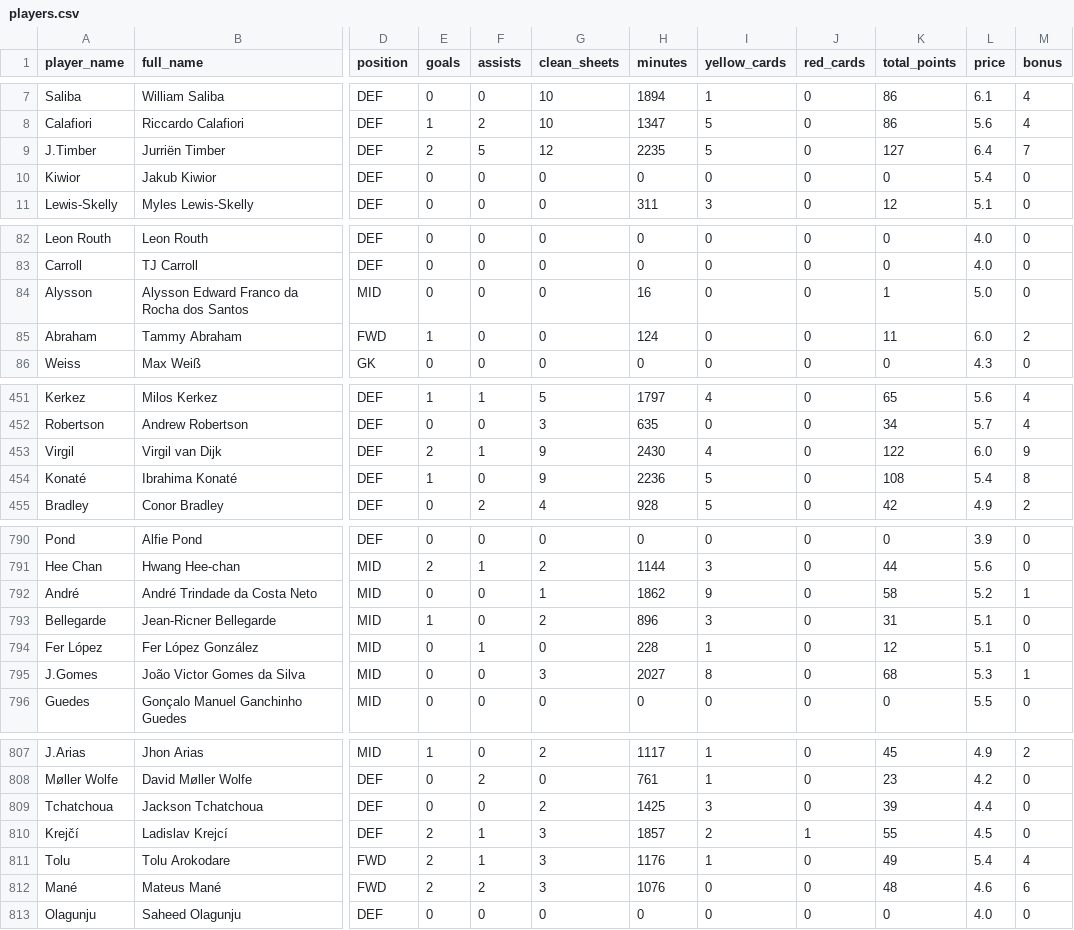
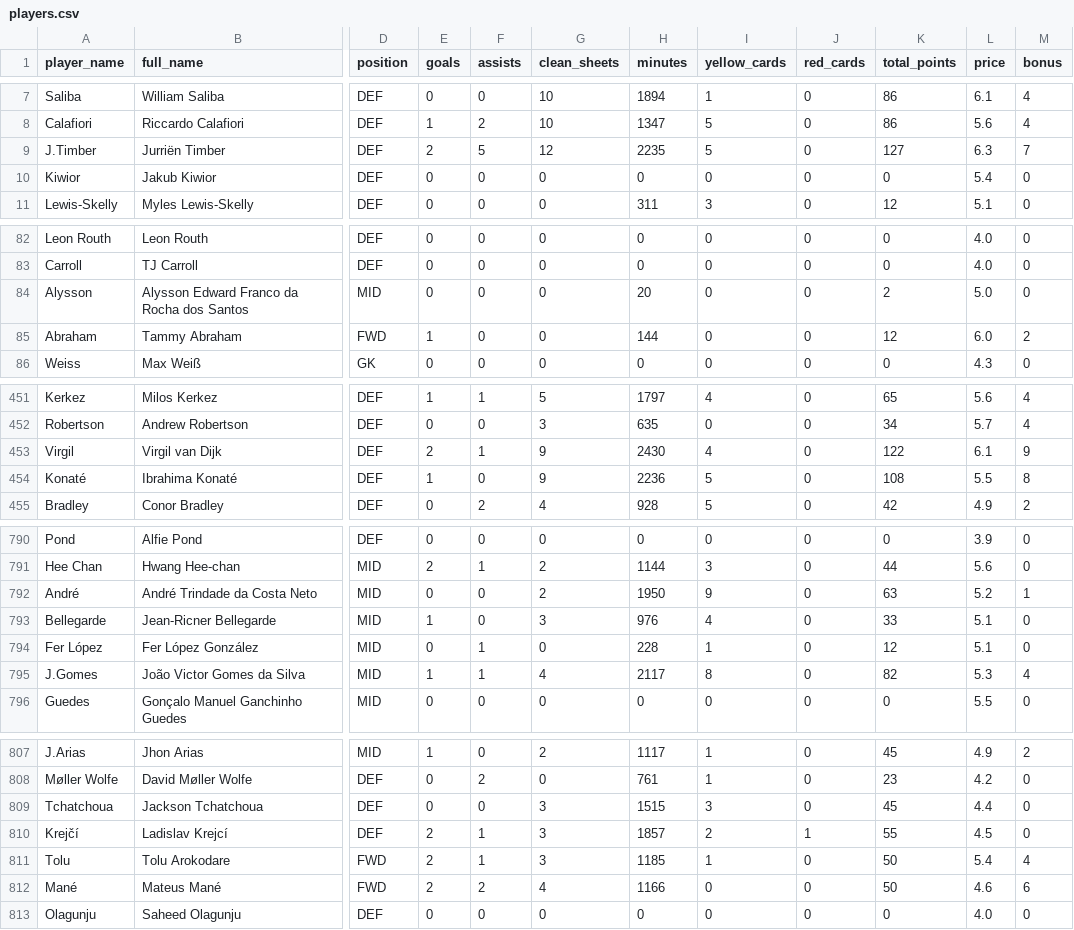
Before and after one commit to ParashDev/epl-analysis, a CSV file: data/cleaned/players.csv, drawn as a sheet; only a part is shown, gaps mark what is left out; the diff covers the shown part only; the diff names each change by its address in the sheet, - before the commit and + after, or states it on an @@ line.

```diff
--- a/data/cleaned/players.csv
+++ b/data/cleaned/players.csv
-L9 (price): 6.4
+L9 (price): 6.3
-H84 (minutes): 16
+H84 (minutes): 20
-K84 (total_points): 1
+K84 (total_points): 2
-H85 (minutes): 124
+H85 (minutes): 144
-K85 (total_points): 11
+K85 (total_points): 12
-L453 (price): 6.0
+L453 (price): 6.1
-L454 (price): 5.4
+L454 (price): 5.5
-G792 (clean_sheets): 1
+G792 (clean_sheets): 2
-H792 (minutes): 1862
+H792 (minutes): 1950
-K792 (total_points): 58
+K792 (total_points): 63
-G793 (clean_sheets): 2
+G793 (clean_sheets): 3
-H793 (minutes): 896
+H793 (minutes): 976
-I793 (yellow_cards): 3
+I793 (yellow_cards): 4
-K793 (total_points): 31
+K793 (total_points): 33
-E795 (goals): 0
+E795 (goals): 1
-F795 (assists): 0
+F795 (assists): 1
-G795 (clean_sheets): 3
+G795 (clean_sheets): 4
-H795 (minutes): 2027
+H795 (minutes): 2117
-K795 (total_points): 68
+K795 (total_points): 82
-M795 (bonus): 1
+M795 (bonus): 4
-G809 (clean_sheets): 2
+G809 (clean_sheets): 3
-H809 (minutes): 1425
+H809 (minutes): 1515
-K809 (total_points): 39
+K809 (total_points): 45
-H811 (minutes): 1176
+H811 (minutes): 1185
-K811 (total_points): 49
+K811 (total_points): 50
-G812 (clean_sheets): 3
+G812 (clean_sheets): 4
-H812 (minutes): 1076
+H812 (minutes): 1166
-K812 (total_points): 48
+K812 (total_points): 50
```
Also changed, not shown: 73 edited cells elsewhere in this file, data/cleaned/fixtures_detailed.csv, 1 other file.
